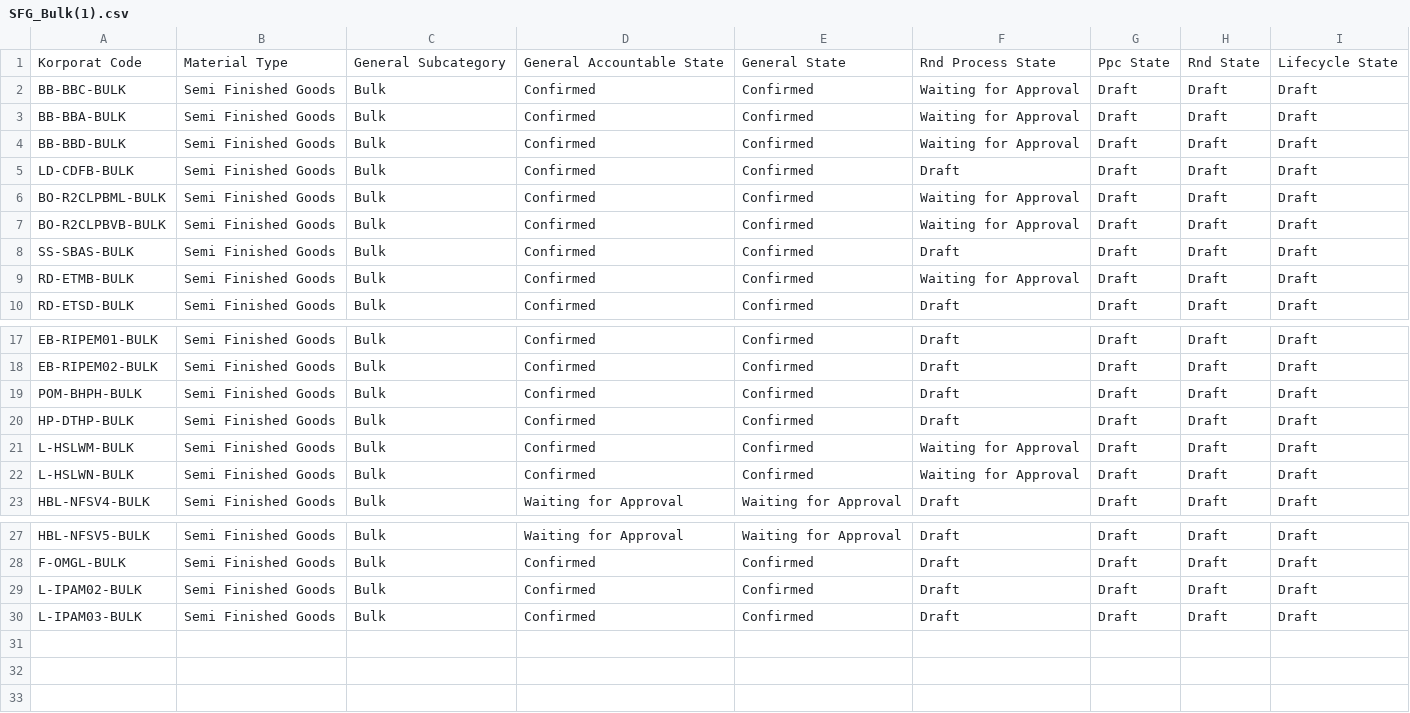
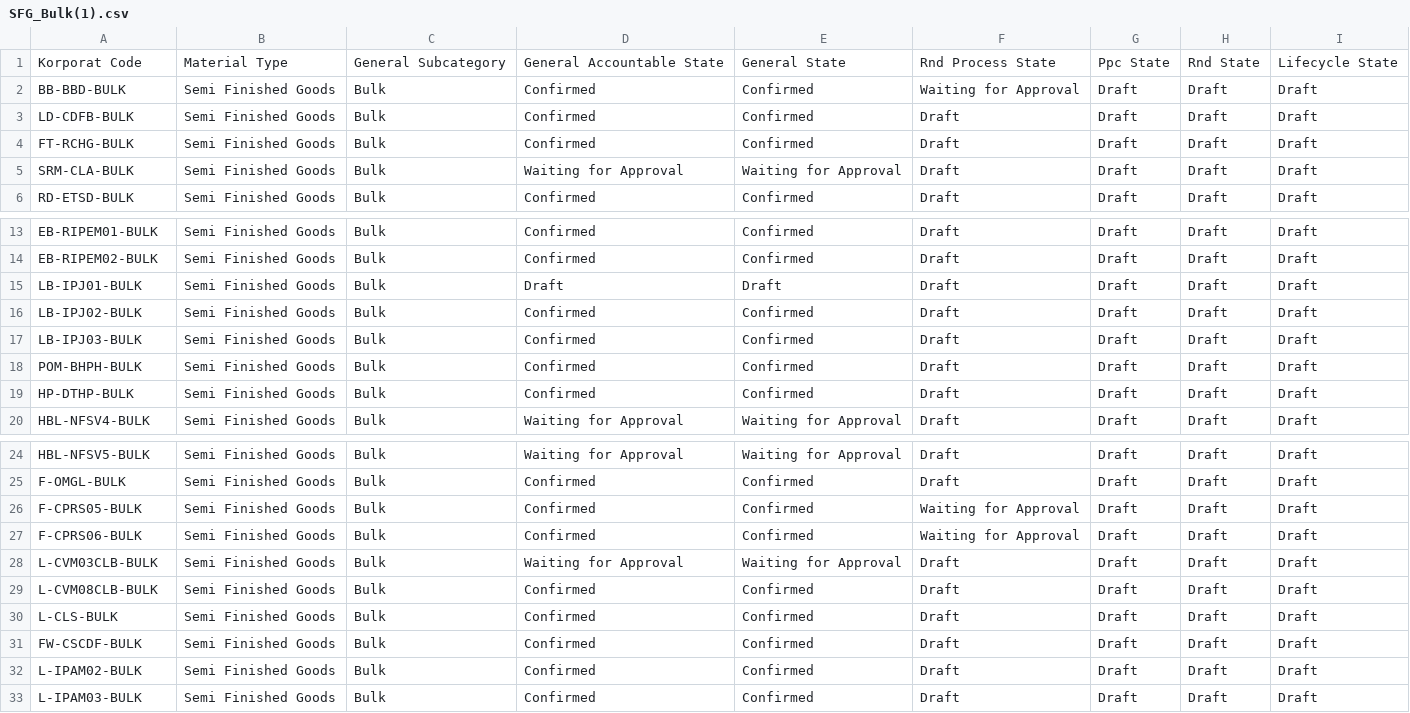
Before and after one commit to adminppl/Files, a CSV file: PARAGON/FM/SFG_Bulk(1).csv, drawn as a sheet; only a part is shown, gaps mark what is left out.

```diff
--- a/PARAGON/FM/SFG_Bulk(1).csv
+++ b/PARAGON/FM/SFG_Bulk(1).csv
@@ -1,10 +1,6 @@
 "Korporat Code","Material Type","General Subcategory","General Accountable State","General State","Rnd Process State","Ppc State","Rnd State","Lifecycle State"
-"BB-BBC-BULK","Semi Finished Goods","Bulk","Confirmed","Confirmed","Waiting for Approval","Draft","Draft","Draft"
-"BB-BBA-BULK","Semi Finished Goods","Bulk","Confirmed","Confirmed","Waiting for Approval","Draft","Draft","Draft"
 "BB-BBD-BULK","Semi Finished Goods","Bulk","Confirmed","Confirmed","Waiting for Approval","Draft","Draft","Draft"
 "LD-CDFB-BULK","Semi Finished Goods","Bulk","Confirmed","Confirmed","Draft","Draft","Draft","Draft"
-"BO-R2CLPBML-BULK","Semi Finished Goods","Bulk","Confirmed","Confirmed","Waiting for Approval","Draft","Draft","Draft"
-"BO-R2CLPBVB-BULK","Semi Finished Goods","Bulk","Confirmed","Confirmed","Waiting for Approval","Draft","Draft","Draft"
-"SS-SBAS-BULK","Semi Finished Goods","Bulk","Confirmed","Confirmed","Draft","Draft","Draft","Draft"
-"RD-ETMB-BULK","Semi Finished Goods","Bulk","Confirmed","Confirmed","Waiting for Approval","Draft","Draft","Draft"
+"FT-RCHG-BULK","Semi Finished Goods","Bulk","Confirmed","Confirmed","Draft","Draft","Draft","Draft"
+"SRM-CLA-BULK","Semi Finished Goods","Bulk","Waiting for Approval","Waiting for Approval","Draft","Draft","Draft","Draft"
 "RD-ETSD-BULK","Semi Finished Goods","Bulk","Confirmed","Confirmed","Draft","Draft","Draft","Draft"
@@ -18,6 +14,7 @@
 "EB-RIPEM02-BULK","Semi Finished Goods","Bulk","Confirmed","Confirmed","Draft","Draft","Draft","Draft"
+"LB-IPJ01-BULK","Semi Finished Goods","Bulk","Draft","Draft","Draft","Draft","Draft","Draft"
+"LB-IPJ02-BULK","Semi Finished Goods","Bulk","Confirmed","Confirmed","Draft","Draft","Draft","Draft"
+"LB-IPJ03-BULK","Semi Finished Goods","Bulk","Confirmed","Confirmed","Draft","Draft","Draft","Draft"
 "POM-BHPH-BULK","Semi Finished Goods","Bulk","Confirmed","Confirmed","Draft","Draft","Draft","Draft"
 "HP-DTHP-BULK","Semi Finished Goods","Bulk","Confirmed","Confirmed","Draft","Draft","Draft","Draft"
-"L-HSLWM-BULK","Semi Finished Goods","Bulk","Confirmed","Confirmed","Waiting for Approval","Draft","Draft","Draft"
-"L-HSLWN-BULK","Semi Finished Goods","Bulk","Confirmed","Confirmed","Waiting for Approval","Draft","Draft","Draft"
 "HBL-NFSV4-BULK","Semi Finished Goods","Bulk","Waiting for Approval","Waiting for Approval","Draft","Draft","Draft","Draft"
@@ -28,2 +25,8 @@
 "F-OMGL-BULK","Semi Finished Goods","Bulk","Confirmed","Confirmed","Draft","Draft","Draft","Draft"
+"F-CPRS05-BULK","Semi Finished Goods","Bulk","Confirmed","Confirmed","Waiting for Approval","Draft","Draft","Draft"
+"F-CPRS06-BULK","Semi Finished Goods","Bulk","Confirmed","Confirmed","Waiting for Approval","Draft","Draft","Draft"
+"L-CVM03CLB-BULK","Semi Finished Goods","Bulk","Waiting for Approval","Waiting for Approval","Draft","Draft","Draft","Draft"
+"L-CVM08CLB-BULK","Semi Finished Goods","Bulk","Confirmed","Confirmed","Draft","Draft","Draft","Draft"
+"L-CLS-BULK","Semi Finished Goods","Bulk","Confirmed","Confirmed","Draft","Draft","Draft","Draft"
+"FW-CSCDF-BULK","Semi Finished Goods","Bulk","Confirmed","Confirmed","Draft","Draft","Draft","Draft"
 "L-IPAM02-BULK","Semi Finished Goods","Bulk","Confirmed","Confirmed","Draft","Draft","Draft","Draft"
```
Also changed, not shown: PARAGON/FM/FG_Sellable(1).csv, PARAGON/FM/RM_PM(1).csv, 1 other file.
